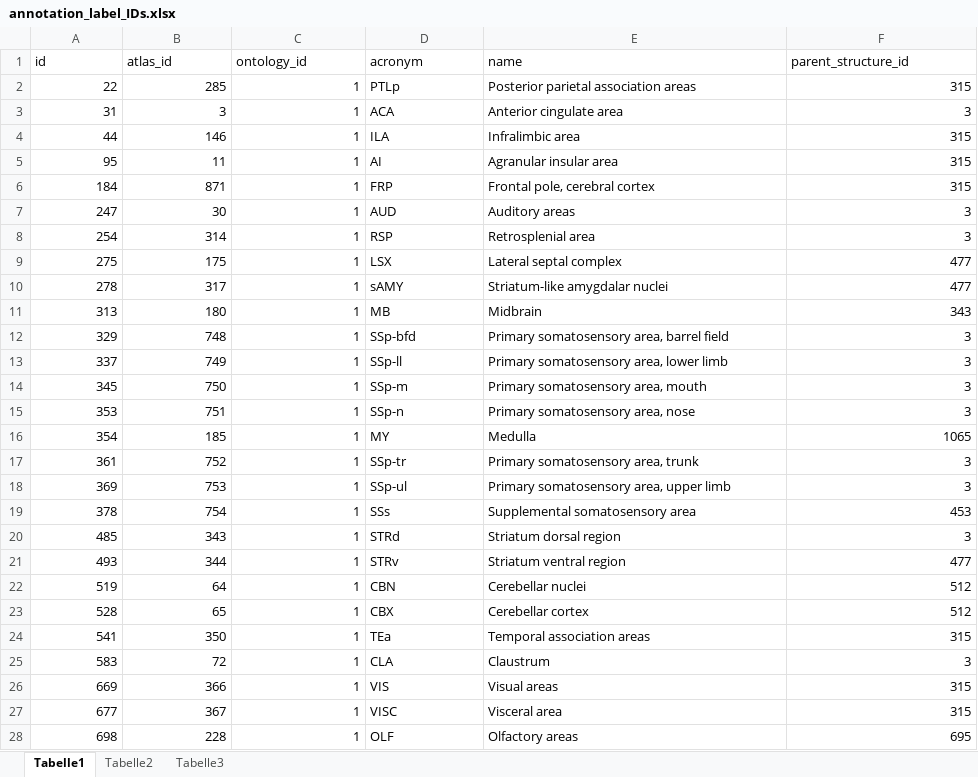
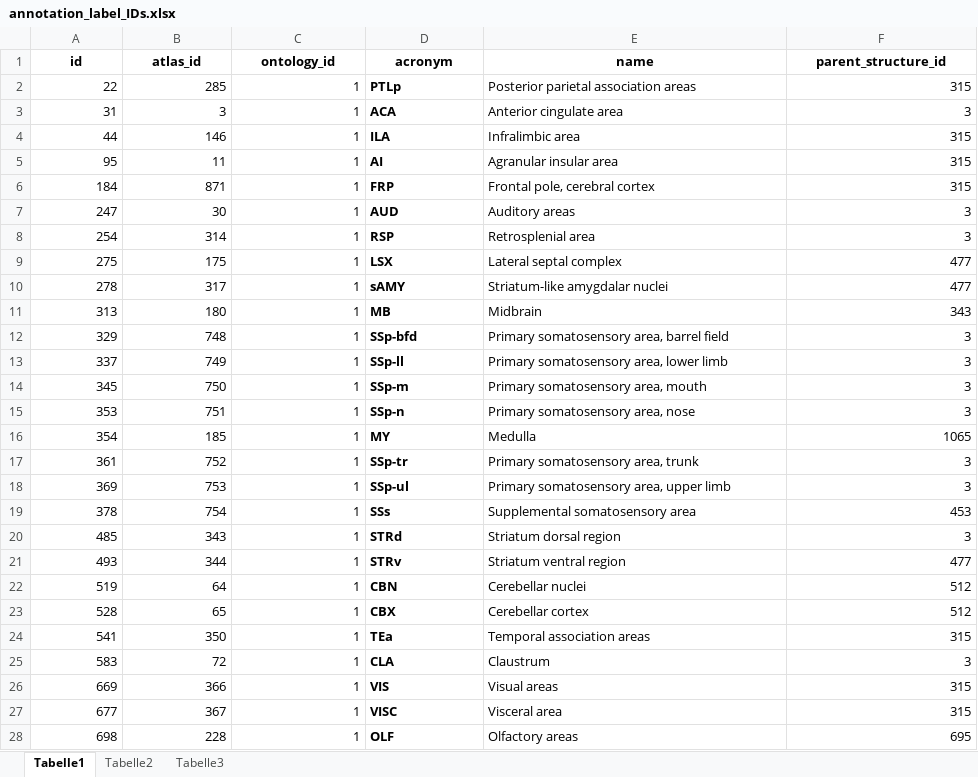
Before and after one commit to Aswendt-Lab/AIDAmri, an Excel workbook: ARA/annotation_label_IDs.xlsx, sheet Tabelle1, drawn as a sheet; only a part is shown; values as stored, in another font and other column widths than the file's, no borders; the diff covers the shown part only; the diff names each change by its address in the sheet, - before the commit and + after, or states it on an @@ line.

```diff
--- a/ARA/annotation_label_IDs.xlsx (sheet Tabelle1)
+++ b/ARA/annotation_label_IDs.xlsx (sheet Tabelle1)
@@ A1:F1 bold: off → on, alignment: left → center @@
-D2:D28 bold: off
+D2:D28 bold: on
```
Also changed, not shown: 5 removed rows and cell formats elsewhere in this sheet.
